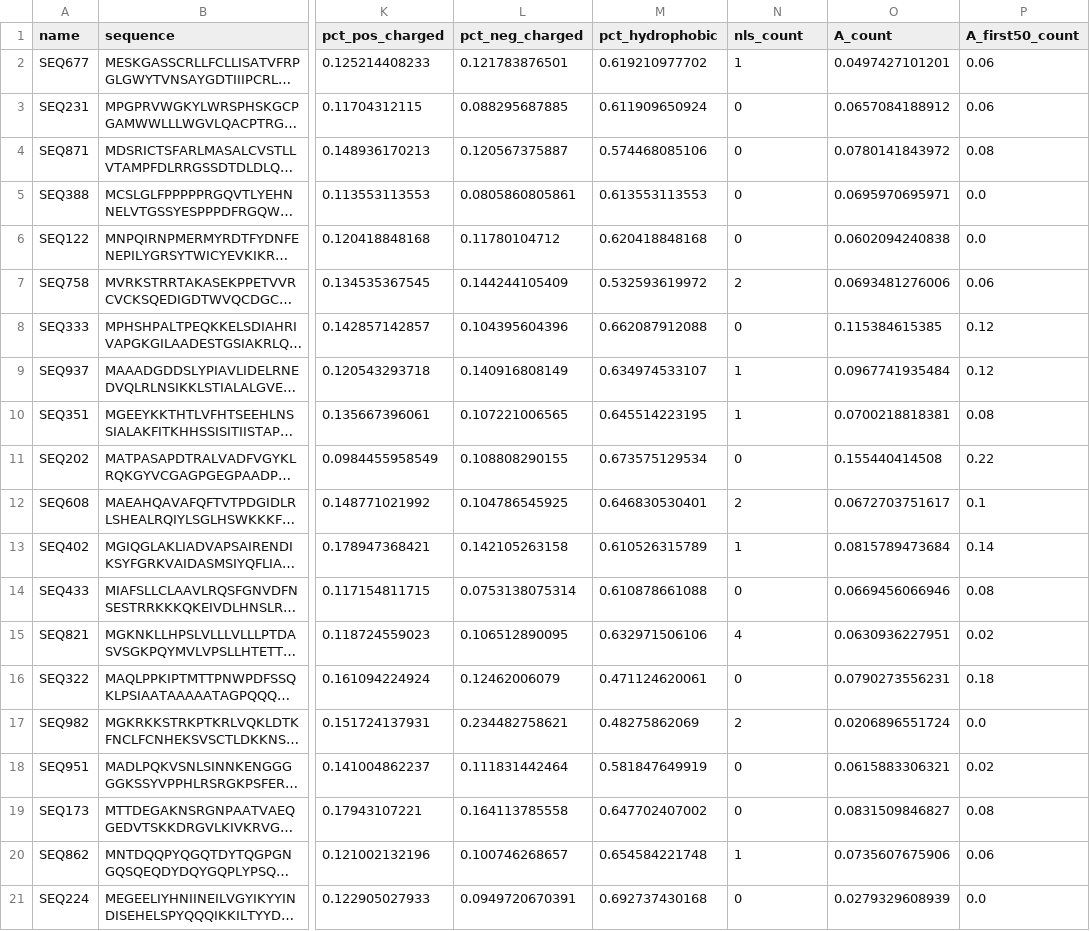
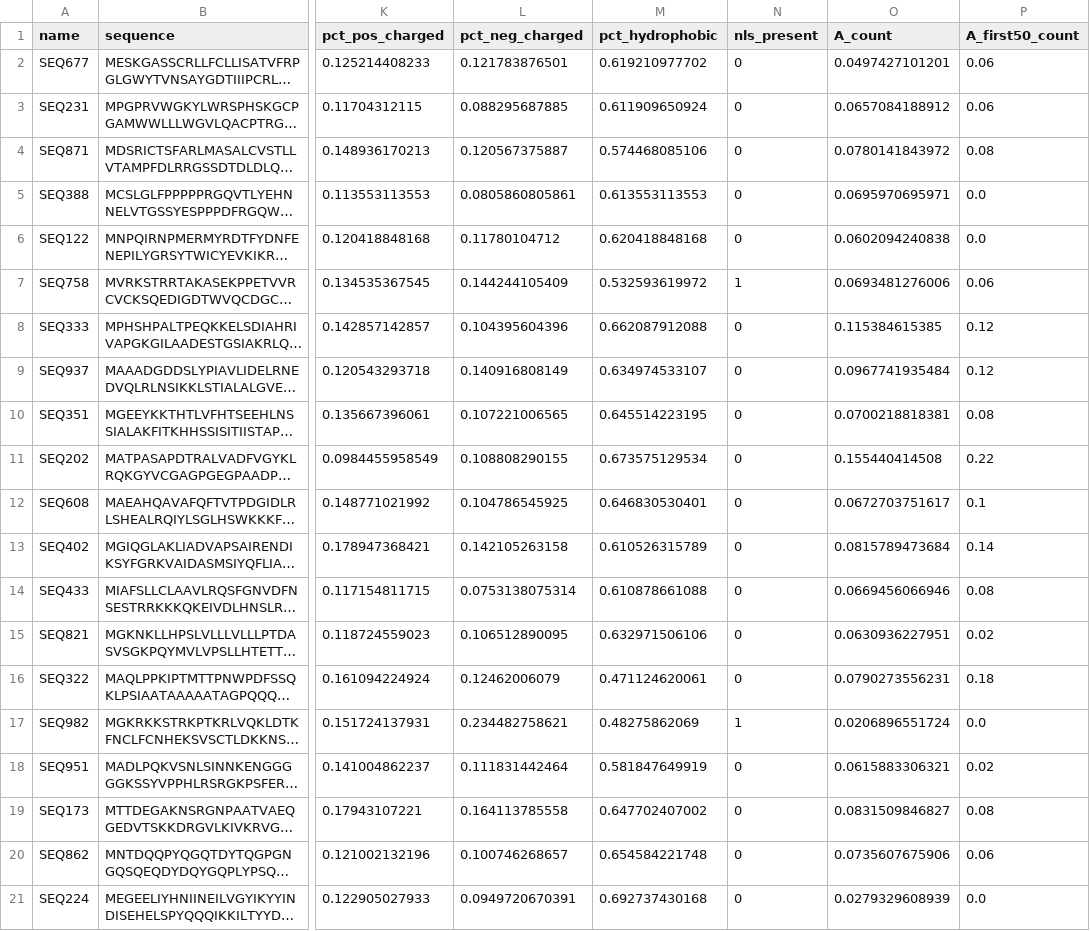
Before and after one commit to dannyfriar/protein-localization-prediction, a CSV file: data/blind_test.csv, drawn as a sheet; only a part is shown, gaps mark what is left out; long unchanged cells end in …; the diff names each change by its address in the sheet, - before the commit and + after, or states it on an @@ line.

```diff
--- a/data/blind_test.csv
+++ b/data/blind_test.csv
-N1: nls_count
+N1: nls_present
-N2 (nls_present): 1
+N2 (nls_present): 0
-N7 (nls_present): 2
+N7 (nls_present): 1
-N9:N10 (nls_present): 1
+N9:N10 (nls_present): 0
-N12 (nls_present): 2
+N12 (nls_present): 0
-N13 (nls_present): 1
+N13 (nls_present): 0
-N15 (nls_present): 4
+N15 (nls_present): 0
-N17 (nls_present): 2
+N17 (nls_present): 1
-N20 (nls_present): 1
+N20 (nls_present): 0
```
Also changed, not shown: 8 other files.
